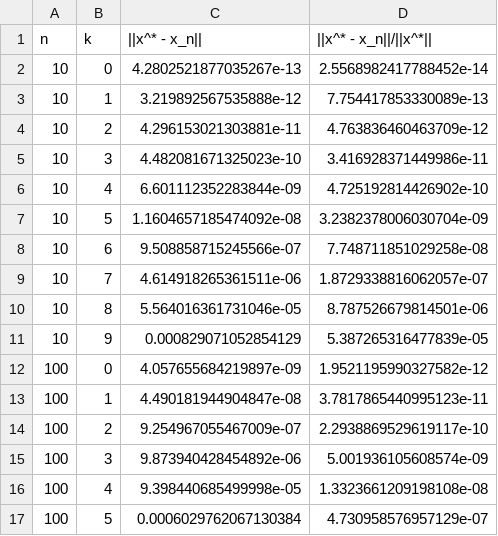
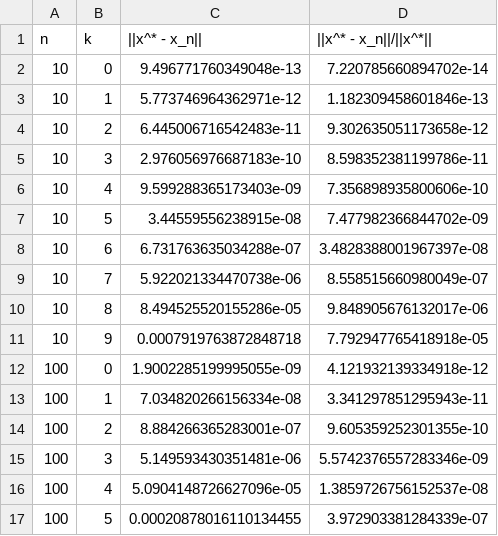
Before and after one commit to F03000/MetOpt, a CSV file: lab3/output/test_gauss_guilbert.csv, drawn as a sheet; only a part is shown; the diff covers the shown part only.

```diff
--- a/lab3/output/test_gauss_guilbert.csv
+++ b/lab3/output/test_gauss_guilbert.csv
@@ -1,17 +1,17 @@
 n,k,||x^* - x_n||,||x^* - x_n||/||x^*||
-10,0,4.2802521877035267e-13,2.5568982417788452e-14
-10,1,3.219892567535888e-12,7.754417853330089e-13
-10,2,4.296153021303881e-11,4.763836460463709e-12
-10,3,4.482081671325023e-10,3.416928371449986e-11
-10,4,6.601112352283844e-09,4.725192814426902e-10
-10,5,1.1604657185474092e-08,3.2382378006030704e-09
-10,6,9.508858715245566e-07,7.748711851029258e-08
-10,7,4.614918265361511e-06,1.8729338816062057e-07
-10,8,5.564016361731046e-05,8.787526679814501e-06
-10,9,0.000829071052854129,5.387265316477839e-05
-100,0,4.057655684219897e-09,1.9521195990327582e-12
-100,1,4.490181944904847e-08,3.7817865440995123e-11
-100,2,9.254967055467009e-07,2.2938869529619117e-10
-100,3,9.873940428454892e-06,5.001936105608574e-09
-100,4,9.398440685499998e-05,1.3323661209198108e-08
-100,5,0.0006029762067130384,4.730958576957129e-07
+10,0,9.496771760349048e-13,7.220785660894702e-14
+10,1,5.773746964362971e-12,1.182309458601846e-13
+10,2,6.445006716542483e-11,9.302635051173658e-12
+10,3,2.976056976687183e-10,8.598352381199786e-11
+10,4,9.599288365173403e-09,7.356898935800606e-10
+10,5,3.44559556238915e-08,7.477982366844702e-09
+10,6,6.731763635034288e-07,3.4828388001967397e-08
+10,7,5.922021334470738e-06,8.558515660980049e-07
+10,8,8.494525520155286e-05,9.848905676132017e-06
+10,9,0.0007919763872848718,7.792947765418918e-05
+100,0,1.9002285199995055e-09,4.121932139334918e-12
+100,1,7.034820266156334e-08,3.341297851295943e-11
+100,2,8.884266365283001e-07,9.605359252301355e-10
+100,3,5.149593430351481e-06,5.5742376557283346e-09
+100,4,5.0904148726627096e-05,1.3859726756152537e-08
+100,5,0.00020878016110134455,3.972903381284339e-07
```
Also changed, not shown: 28 edited cells elsewhere in this file, 3 other files.
